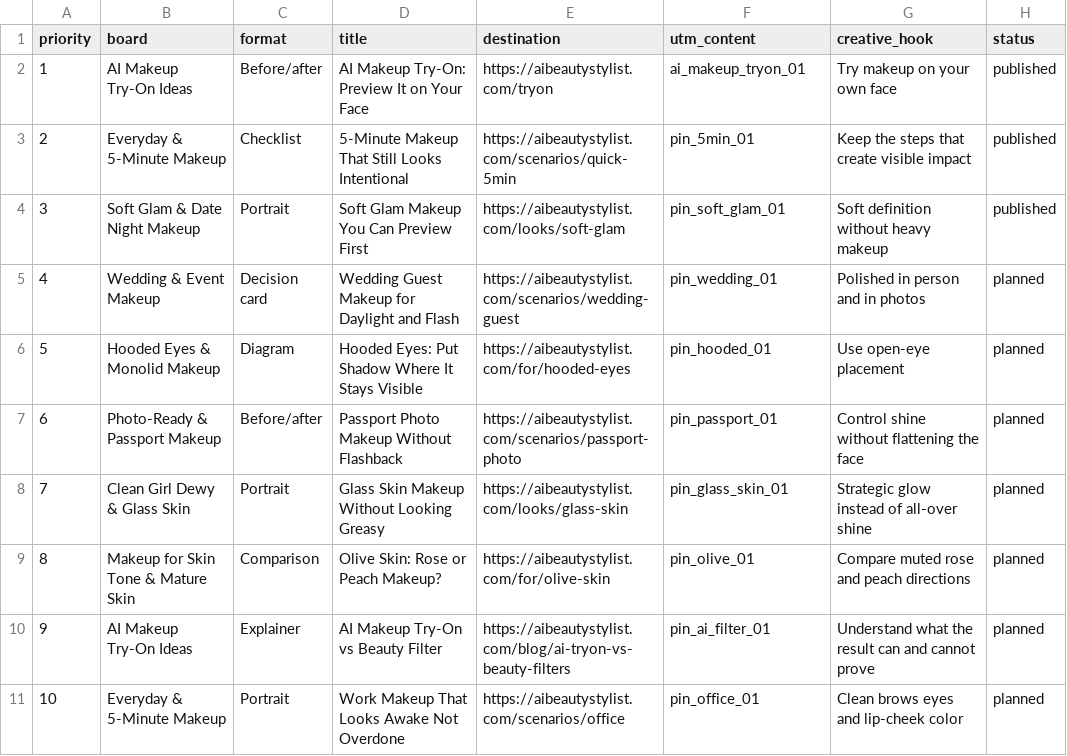
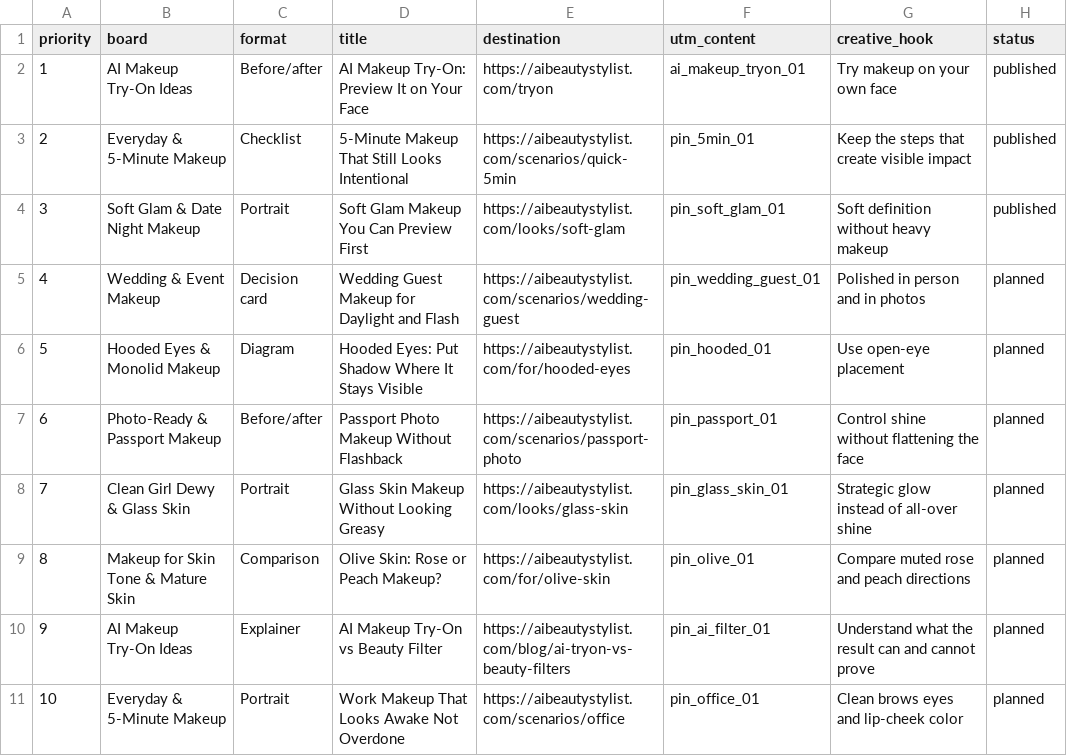
Before and after one commit to jiankn/aibeautystylist, a CSV file: docs/pinterest-launch-queue.csv, drawn as a sheet; only a part is shown.

Commit message:
Add Pinterest wedding guest conversion path

```diff
--- a/docs/pinterest-launch-queue.csv
+++ b/docs/pinterest-launch-queue.csv
@@ -4,3 +4,3 @@ priority,board,format,title,destination,utm_content,creative_hook,status
 3,Soft Glam & Date Night Makeup,Portrait,Soft Glam Makeup You Can Preview First,https://aibeautystylist.com/looks/soft-glam,pin_soft_glam_01,Soft definition without heavy makeup,published
-4,Wedding & Event Makeup,Decision card,Wedding Guest Makeup for Daylight and Flash,https://aibeautystylist.com/scenarios/wedding-guest,pin_wedding_01,Polished in person and in photos,planned
+4,Wedding & Event Makeup,Decision card,Wedding Guest Makeup for Daylight and Flash,https://aibeautystylist.com/scenarios/wedding-guest,pin_wedding_guest_01,Polished in person and in photos,planned
 5,Hooded Eyes & Monolid Makeup,Diagram,Hooded Eyes: Put Shadow Where It Stays Visible,https://aibeautystylist.com/for/hooded-eyes,pin_hooded_01,Use open-eye placement,planned
```
Also changed, not shown: 6 other files.
